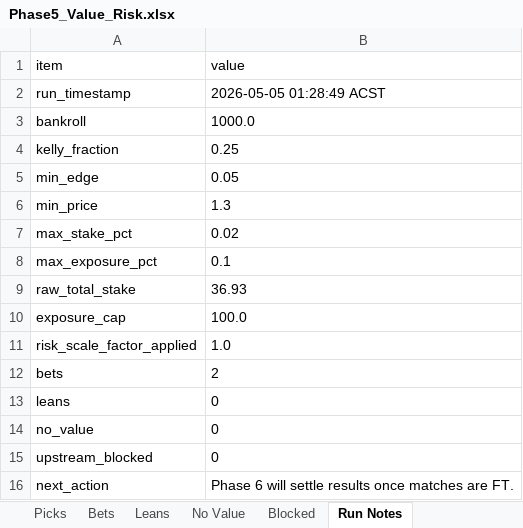
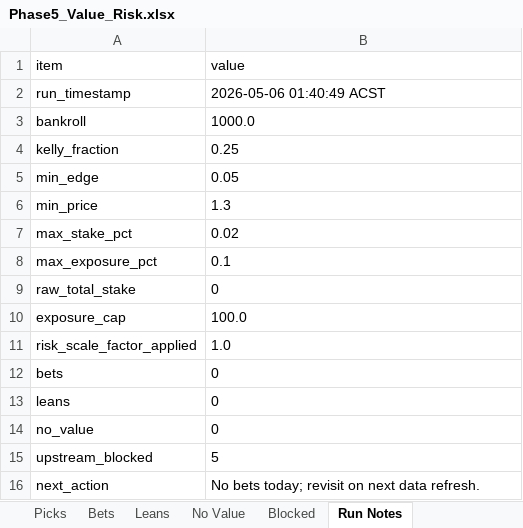
Before and after one commit to Looneyz25/SoccerStats, an Excel workbook: docs/agent-system/outputs/Phase5_Value_Risk.xlsx, sheet Run Notes, drawn as a sheet; values as stored, in another font and other column widths than the file's, no borders; the diff names each change by its address in the sheet, - before the commit and + after, or states it on an @@ line.

```diff
--- a/docs/agent-system/outputs/Phase5_Value_Risk.xlsx (sheet Run Notes)
+++ b/docs/agent-system/outputs/Phase5_Value_Risk.xlsx (sheet Run Notes)
-B2 (value): 2026-05-05 01:28:49 ACST
+B2 (value): 2026-05-06 01:40:49 ACST
-B9 (value): 36.93
+B9 (value): 0
-B12 (value): 2
+B12 (value): 0
-B15 (value): 0
+B15 (value): 5
-B16 (value): Phase 6 will settle results once matches are FT.
+B16 (value): No bets today; revisit on next data refresh.
```
Also changed, not shown: sheet Picks, sheet Bets, sheet Blocked, docs/agent-system/outputs/Phase1_Fixture_Slate.xlsx, docs/agent-system/outputs/Phase2_Odds_Slate.xlsx, 19 other files.
